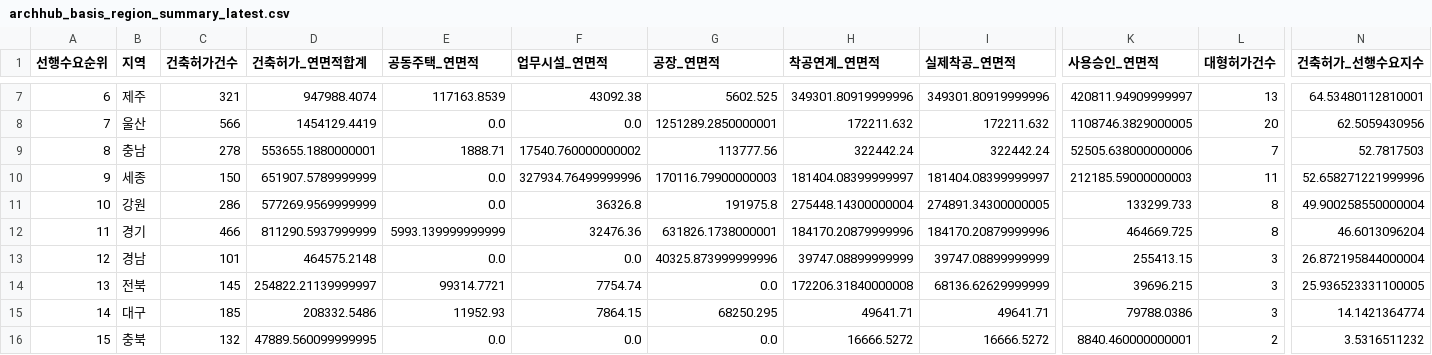
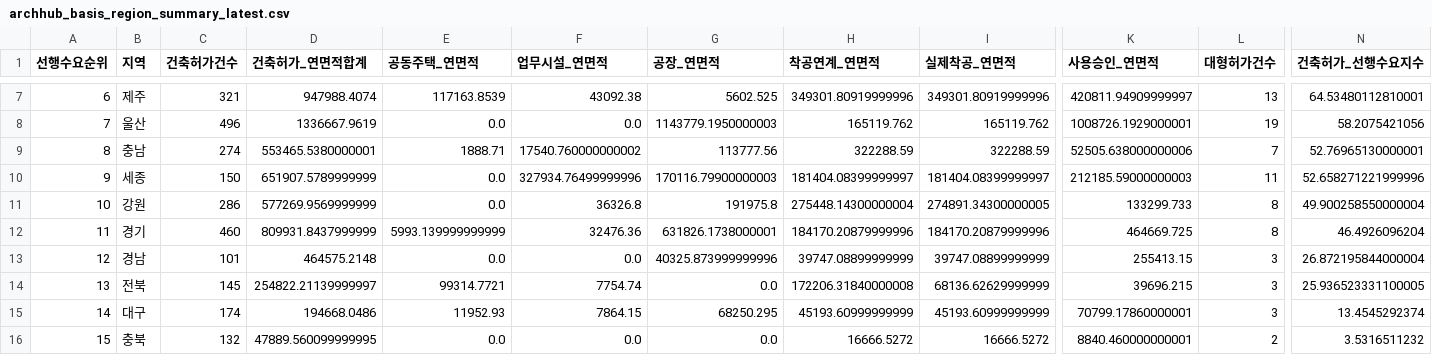
Before and after one commit to Ronaldooh123/steel-demand-report, a CSV file: data/cache/archhub_basis_region_summary_latest.csv, drawn as a sheet; only a part is shown, gaps mark what is left out; the diff covers the shown part only; the diff names each change by its address in the sheet, - before the commit and + after, or states it on an @@ line.

```diff
--- a/data/cache/archhub_basis_region_summary_latest.csv
+++ b/data/cache/archhub_basis_region_summary_latest.csv
-C8 (건축허가건수): 566
+C8 (건축허가건수): 496
-D8 (건축허가_연면적합계): 1454129.4419
+D8 (건축허가_연면적합계): 1336667.9619
-G8 (공장_연면적): 1251289.2850000001
+G8 (공장_연면적): 1143779.1950000003
-H8 (착공연계_연면적): 172211.632
+H8 (착공연계_연면적): 165119.762
-I8 (실제착공_연면적): 172211.632
+I8 (실제착공_연면적): 165119.762
-K8 (사용승인_연면적): 1108746.3829000005
+K8 (사용승인_연면적): 1008726.1929000001
-L8 (대형허가건수): 20
+L8 (대형허가건수): 19
-N8 (건축허가_선행수요지수): 62.5059430956
+N8 (건축허가_선행수요지수): 58.2075421056
-C9 (건축허가건수): 278
+C9 (건축허가건수): 274
-D9 (건축허가_연면적합계): 553655.1880000001
+D9 (건축허가_연면적합계): 553465.5380000001
-H9 (착공연계_연면적): 322442.24
+H9 (착공연계_연면적): 322288.59
-I9 (실제착공_연면적): 322442.24
+I9 (실제착공_연면적): 322288.59
-N9 (건축허가_선행수요지수): 52.7817503
+N9 (건축허가_선행수요지수): 52.76965130000001
-C12 (건축허가건수): 466
+C12 (건축허가건수): 460
-D12 (건축허가_연면적합계): 811290.5937999999
+D12 (건축허가_연면적합계): 809931.8437999999
-N12 (건축허가_선행수요지수): 46.6013096204
+N12 (건축허가_선행수요지수): 46.4926096204
-C15 (건축허가건수): 185
+C15 (건축허가건수): 174
-D15 (건축허가_연면적합계): 208332.5486
+D15 (건축허가_연면적합계): 194668.0486
-H15 (착공연계_연면적): 49641.71
+H15 (착공연계_연면적): 45193.60999999999
-I15 (실제착공_연면적): 49641.71
+I15 (실제착공_연면적): 45193.60999999999
-K15 (사용승인_연면적): 79788.0386
+K15 (사용승인_연면적): 70799.17860000001
-N15 (건축허가_선행수요지수): 14.1421364774
+N15 (건축허가_선행수요지수): 13.4545292374
```
Also changed, not shown: 29 edited cells elsewhere in this file, 2 other files.
